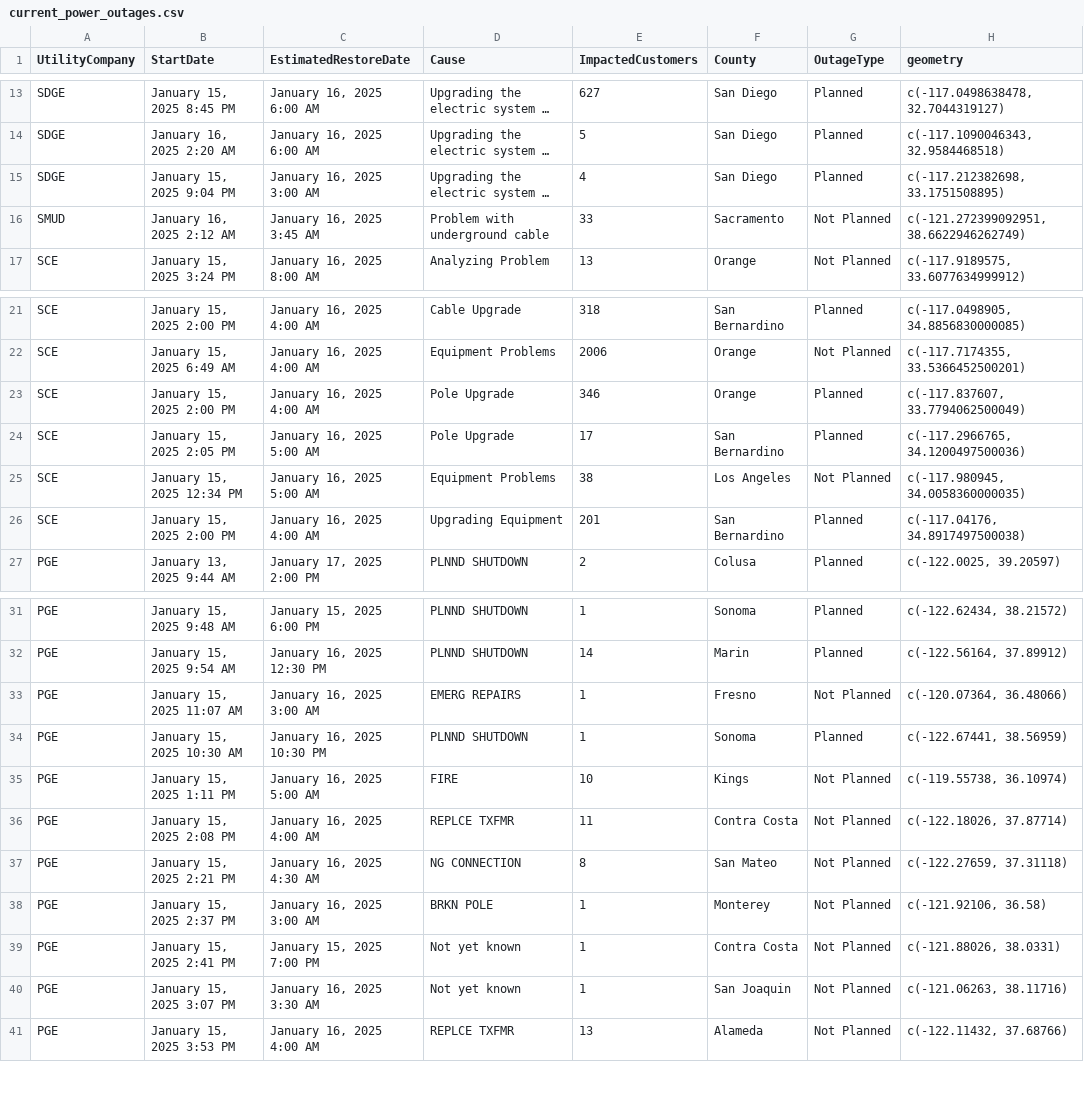
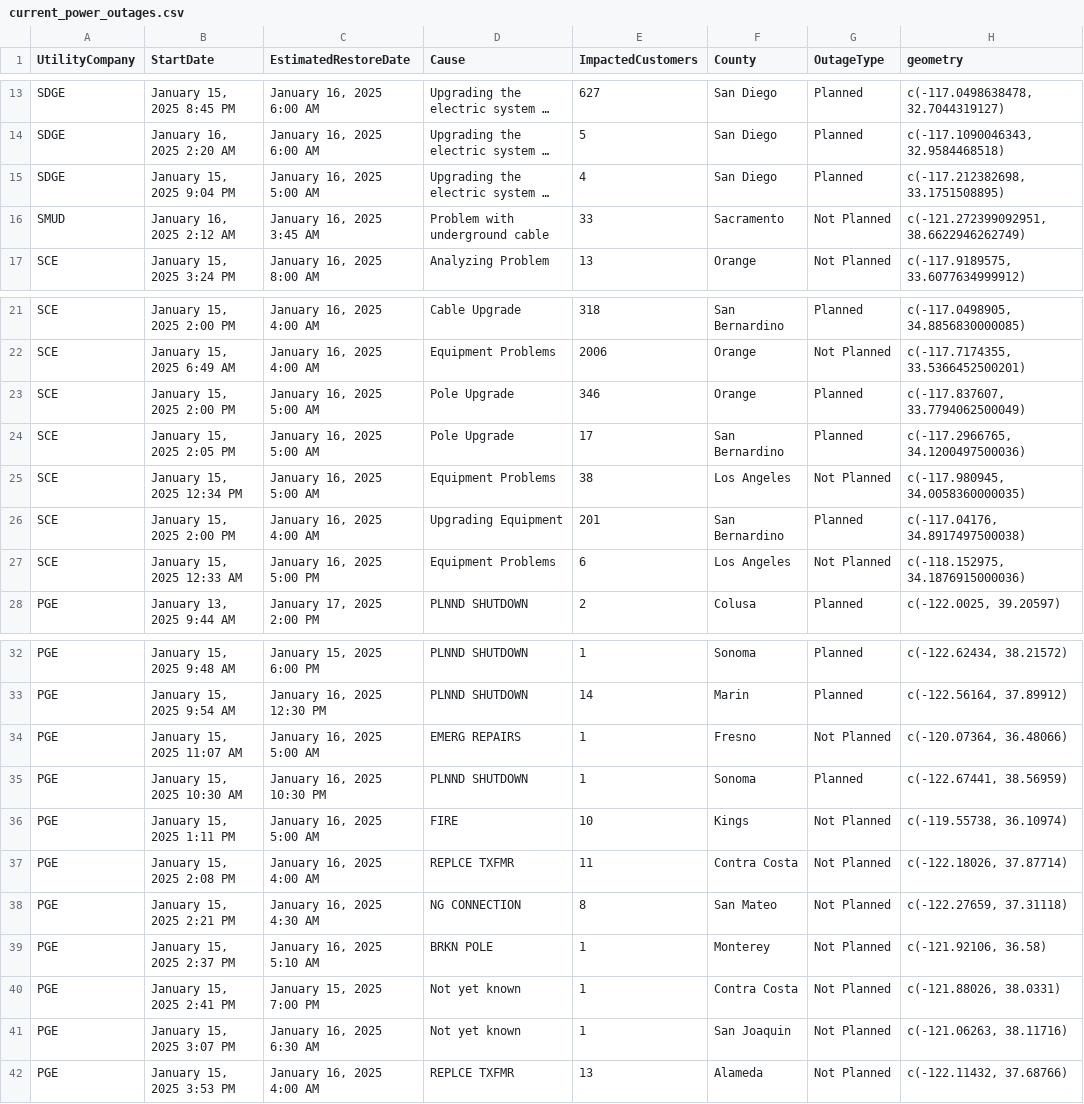
Before and after one commit to abcotvdata/power_outage_tracker, a CSV file: current_power_outages.csv, drawn as a sheet; only a part is shown, gaps mark what is left out; long unchanged cells end in …; addresses are those after the commit; the diff names each change by its address in the sheet, - before the commit and + after, or states it on an @@ line.

```diff
--- a/current_power_outages.csv
+++ b/current_power_outages.csv
-C15 (EstimatedRestoreDate): January 16, 2025 3:00 AM
+C15 (EstimatedRestoreDate): January 16, 2025 5:00 AM
-C23 (EstimatedRestoreDate): January 16, 2025 4:00 AM
+C23 (EstimatedRestoreDate): January 16, 2025 5:00 AM
+row 27: SCE | January 15, 2025 12:33 AM | January 16, 2025 5:00 PM | Equipment Problems | 6 | Los Angeles | Not Planned | c(-118.152975, 34.1876915000036)
-C34 (EstimatedRestoreDate): January 16, 2025 3:00 AM
+C34 (EstimatedRestoreDate): January 16, 2025 5:00 AM
-C39 (EstimatedRestoreDate): January 16, 2025 3:00 AM
+C39 (EstimatedRestoreDate): January 16, 2025 5:10 AM
-C41 (EstimatedRestoreDate): January 16, 2025 3:30 AM
+C41 (EstimatedRestoreDate): January 16, 2025 6:30 AM
```
Also changed, not shown: 5 other files.
